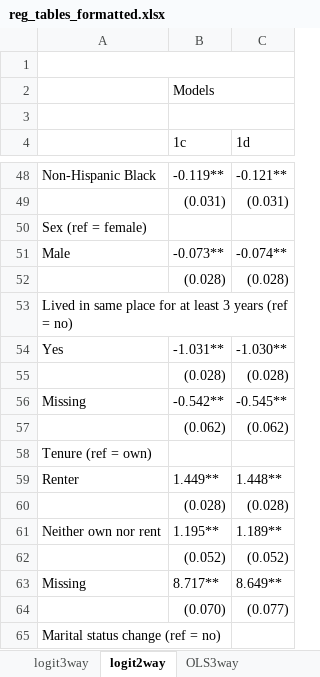
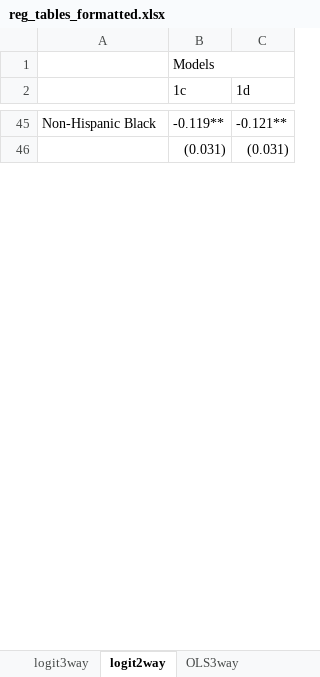
Before and after one commit to Changing-Cities-Research-Lab/psid-rs, an Excel workbook: results/reg_tables_formatted.xlsx, sheet logit2way, drawn as a sheet; only a part is shown, gaps mark what is left out; values as stored, in another font and other column widths than the file's, no cell formats; removed rows and columns are numbered as before the commit, all else as after; the diff covers the shown part only; the diff names each change by its address in the sheet, - before the commit and + after, or states it on an @@ line.

```diff
--- a/results/reg_tables_formatted.xlsx (sheet logit2way)
+++ b/results/reg_tables_formatted.xlsx (sheet logit2way)
-row 1: (empty)
-row 3: (empty)
@@ row 50 hidden: Sex (ref = female) @@
@@ row 51 hidden: Male | -0.073** | -0.074** @@
@@ row 52 hidden:  | (0.028) | (0.028) @@
@@ row 53 hidden: Lived in same place for at least 3 years (ref = no) @@
@@ row 54 hidden: Yes | -1.031** | -1.030** @@
@@ row 55 hidden:  | (0.028) | (0.028) @@
@@ row 56 hidden: Missing | -0.542** | -0.545** @@
@@ row 57 hidden:  | (0.062) | (0.062) @@
@@ row 58 hidden: Tenure (ref = own) @@
@@ row 59 hidden: Renter | 1.449** | 1.448** @@
@@ row 60 hidden:  | (0.028) | (0.028) @@
@@ row 61 hidden: Neither own nor rent | 1.195** | 1.189** @@
@@ row 62 hidden:  | (0.052) | (0.052) @@
@@ row 63 hidden: Missing | 8.717** | 8.649** @@
@@ row 64 hidden:  | (0.070) | (0.077) @@
@@ row 65 hidden: Marital status change (ref = no) @@
```
Also changed, not shown: 3 added rows, 4 removed rows, 30 hidden or unhidden rows, 2 edited cells and merged cells elsewhere in this sheet, sheet logit3way, cell formats, results/Table 1_formatted.xlsx, 7 other files.
